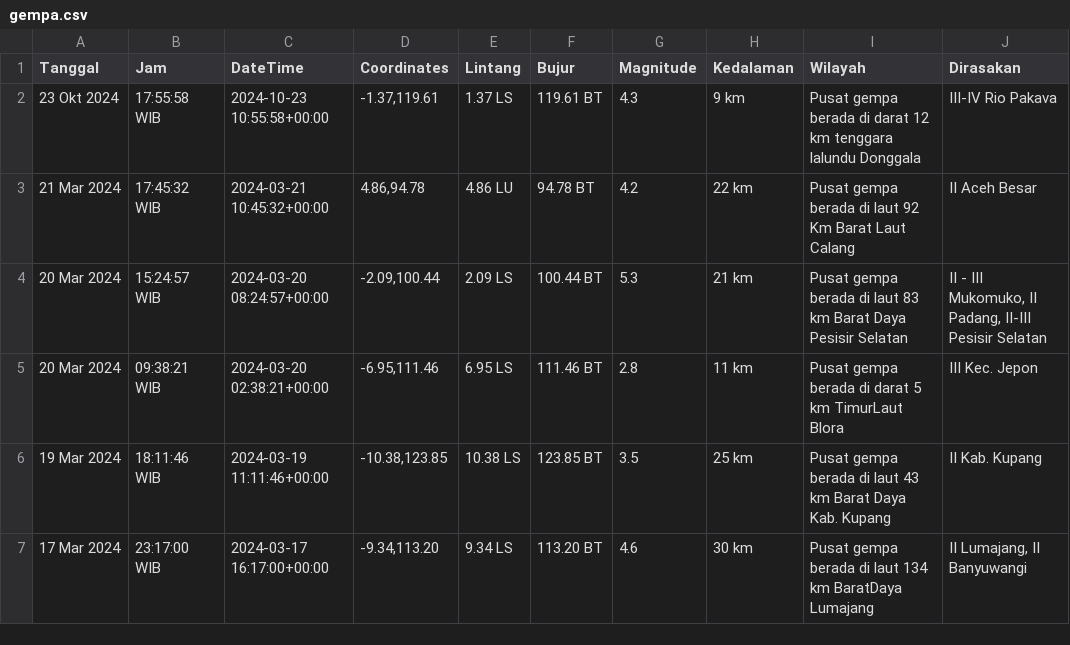
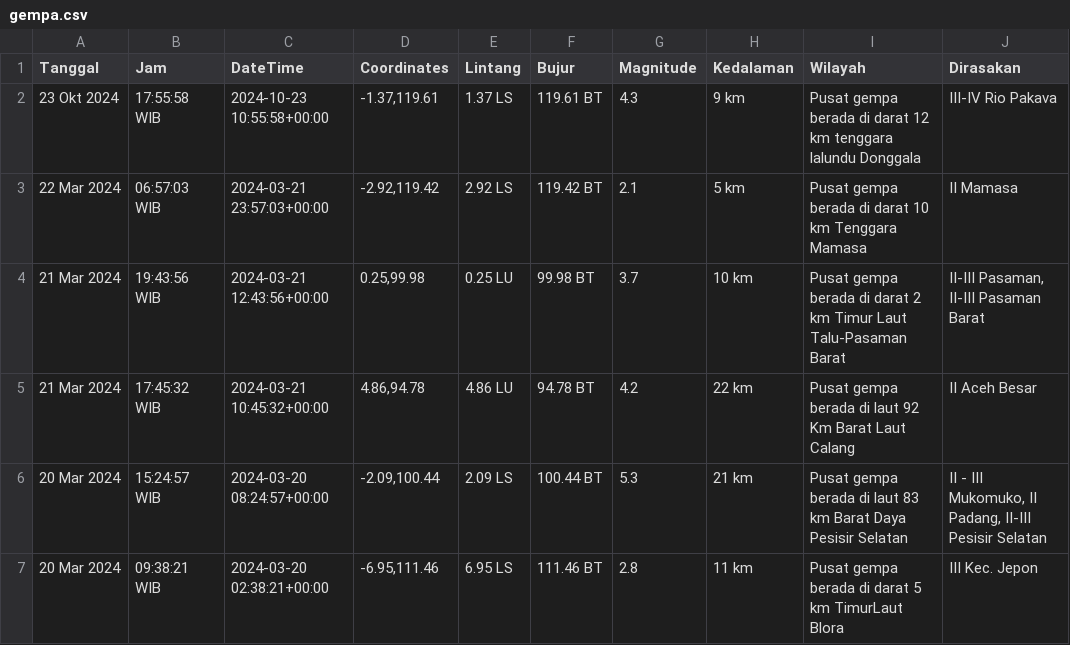
Before and after one commit to mzakiyuddin/dataset-gempa-indonesia, a CSV file: gempa.csv, drawn as a sheet; only a part is shown; the shorter side is filled out with more unchanged rows.

Commit message:
Update Fri Mar 22 00:49:59 UTC 2024

```diff
--- a/gempa.csv
+++ b/gempa.csv
@@ -2,2 +2,4 @@ Tanggal,Jam,DateTime,Coordinates,Lintang,Bujur,Magnitude,Kedalaman,Wilayah,Diras
 23 Okt 2024,17:55:58 WIB,2024-10-23 10:55:58+00:00,"-1.37,119.61",1.37 LS,119.61 BT,4.3,9 km,Pusat gempa berada di darat 12 km tenggara lalundu Donggala,III-IV Rio Pakava
+22 Mar 2024,06:57:03 WIB,2024-03-21 23:57:03+00:00,"-2.92,119.42",2.92 LS,119.42 BT,2.1,5 km,Pusat gempa berada di darat 10 km Tenggara Mamasa,II Mamasa
+21 Mar 2024,19:43:56 WIB,2024-03-21 12:43:56+00:00,"0.25,99.98",0.25 LU,99.98 BT,3.7,10 km,Pusat gempa berada di darat 2 km Timur Laut Talu-Pasaman Barat,"II-III Pasaman, II-III Pasaman Barat"
 21 Mar 2024,17:45:32 WIB,2024-03-21 10:45:32+00:00,"4.86,94.78",4.86 LU,94.78 BT,4.2,22 km,Pusat gempa berada di laut 92 Km Barat Laut Calang,II Aceh Besar
```
